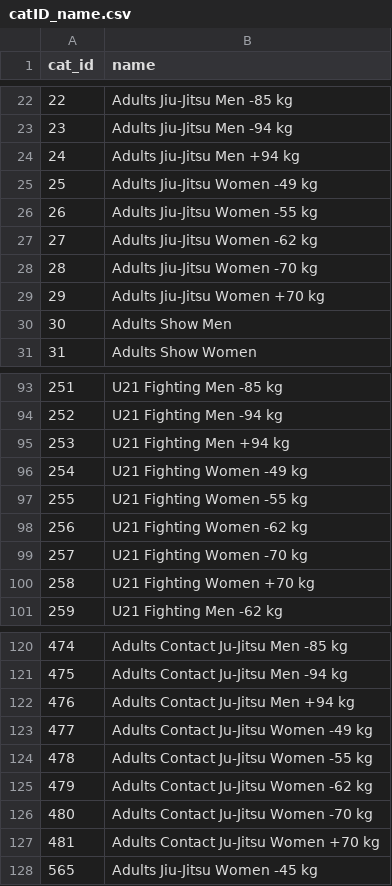
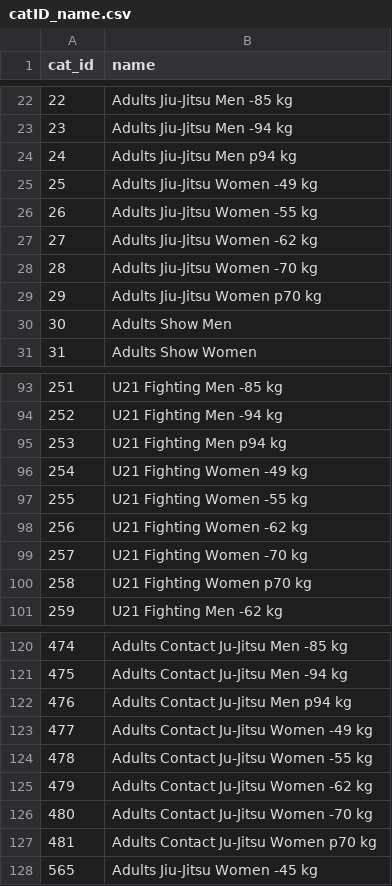
Before and after one commit to ClaudiaBehnke86/JJIFsupportFiles, a CSV file: catID_name.csv, drawn as a sheet; only a part is shown, gaps mark what is left out; the diff covers the shown part only.

```diff
--- a/catID_name.csv
+++ b/catID_name.csv
@@ -23,3 +23,3 @@ cat_id;name
 23;Adults Jiu-Jitsu Men -94 kg
-24;Adults Jiu-Jitsu Men +94 kg
+24;Adults Jiu-Jitsu Men p94 kg
 25;Adults Jiu-Jitsu Women -49 kg
@@ -28,3 +28,3 @@ cat_id;name
 28;Adults Jiu-Jitsu Women -70 kg
-29;Adults Jiu-Jitsu Women +70 kg
+29;Adults Jiu-Jitsu Women p70 kg
 30;Adults Show Men
@@ -94,3 +94,3 @@ cat_id;name
 252;U21 Fighting Men -94 kg
-253;U21 Fighting Men +94 kg
+253;U21 Fighting Men p94 kg
 254;U21 Fighting Women -49 kg
@@ -99,3 +99,3 @@ cat_id;name
 257;U21 Fighting Women -70 kg
-258;U21 Fighting Women +70 kg
+258;U21 Fighting Women p70 kg
 259;U21 Fighting Men -62 kg
@@ -121,3 +121,3 @@ cat_id;name
 475;Adults Contact Ju-Jitsu Men -94 kg
-476;Adults Contact Ju-Jitsu Men +94 kg
+476;Adults Contact Ju-Jitsu Men p94 kg
 477;Adults Contact Ju-Jitsu Women -49 kg
@@ -126,3 +126,3 @@ cat_id;name
 480;Adults Contact Ju-Jitsu Women -70 kg
-481;Adults Contact Ju-Jitsu Women +70 kg
+481;Adults Contact Ju-Jitsu Women p70 kg
 565;Adults Jiu-Jitsu Women -45 kg
```
Also changed, not shown: 86 edited cells elsewhere in this file.
